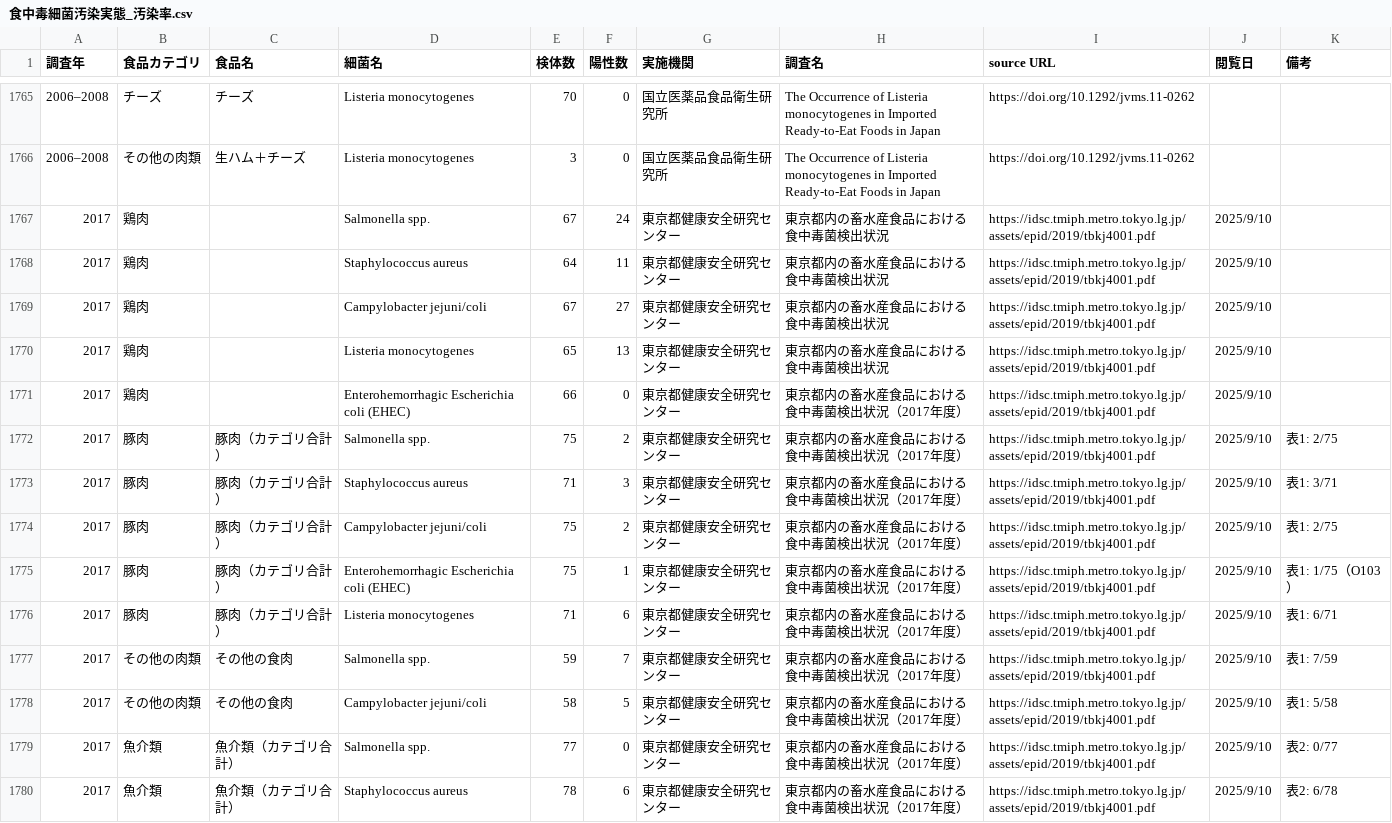
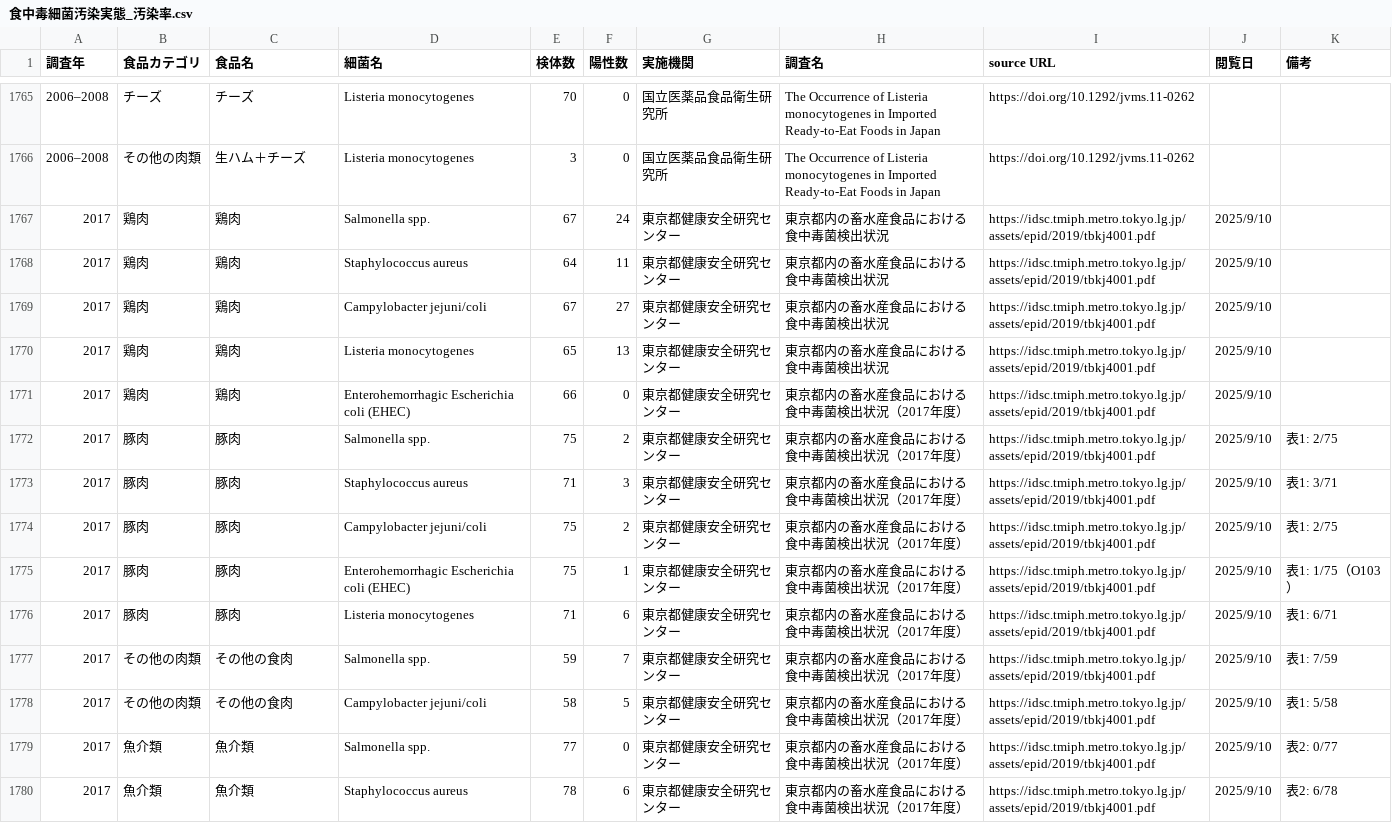
Before and after one commit to kento-koyama/food_micro_data_risk, a CSV file: database/食中毒細菌汚染実態_汚染率.csv, drawn as a sheet; only a part is shown, gaps mark what is left out; the diff covers the shown part only.

Commit message:
Update 食中毒細菌汚染実態_汚染率.csv

```diff
--- a/database/食中毒細菌汚染実態_汚染率.csv
+++ b/database/食中毒細菌汚染実態_汚染率.csv
@@ -1766,15 +1766,15 @@
 2006–2008,その他の肉類,生ハム＋チーズ,Listeria monocytogenes,3,0,国立医薬品食品衛生研究所,The Occurrence of Listeria monocytogenes in Imported Ready-to-Eat Foods in Japan,https://doi.org/10.1292/jvms.11-0262,,
-2017,鶏肉,,Salmonella spp.,67,24,東京都健康安全研究センター,東京都内の畜水産食品における食中毒菌検出状況,https://idsc.tmiph.metro.tokyo.lg.jp/assets/epid/2019/tbkj4001.pdf,2025/9/10,
-2017,鶏肉,,Staphylococcus aureus,64,11,東京都健康安全研究センター,東京都内の畜水産食品における食中毒菌検出状況,https://idsc.tmiph.metro.tokyo.lg.jp/assets/epid/2019/tbkj4001.pdf,2025/9/10,
-2017,鶏肉,,Campylobacter jejuni/coli,67,27,東京都健康安全研究センター,東京都内の畜水産食品における食中毒菌検出状況,https://idsc.tmiph.metro.tokyo.lg.jp/assets/epid/2019/tbkj4001.pdf,2025/9/10,
-2017,鶏肉,,Listeria monocytogenes,65,13,東京都健康安全研究センター,東京都内の畜水産食品における食中毒菌検出状況,https://idsc.tmiph.metro.tokyo.lg.jp/assets/epid/2019/tbkj4001.pdf,2025/9/10,
-2017,鶏肉,,Enterohemorrhagic Escherichia coli (EHEC),66,0,東京都健康安全研究センター,東京都内の畜水産食品における食中毒菌検出状況（2017年度）,https://idsc.tmiph.metro.tokyo.lg.jp/assets/epid/2019/tbkj4001.pdf,2025/9/10,
-2017,豚肉,豚肉（カテゴリ合計）,Salmonella spp.,75,2,東京都健康安全研究センター,東京都内の畜水産食品における食中毒菌検出状況（2017年度）,https://idsc.tmiph.metro.tokyo.lg.jp/assets/epid/2019/tbkj4001.pdf,2025/9/10,表1: 2/75
-2017,豚肉,豚肉（カテゴリ合計）,Staphylococcus aureus,71,3,東京都健康安全研究センター,東京都内の畜水産食品における食中毒菌検出状況（2017年度）,https://idsc.tmiph.metro.tokyo.lg.jp/assets/epid/2019/tbkj4001.pdf,2025/9/10,表1: 3/71
-2017,豚肉,豚肉（カテゴリ合計）,Campylobacter jejuni/coli,75,2,東京都健康安全研究センター,東京都内の畜水産食品における食中毒菌検出状況（2017年度）,https://idsc.tmiph.metro.tokyo.lg.jp/assets/epid/2019/tbkj4001.pdf,2025/9/10,表1: 2/75
-2017,豚肉,豚肉（カテゴリ合計）,Enterohemorrhagic Escherichia coli (EHEC),75,1,東京都健康安全研究センター,東京都内の畜水産食品における食中毒菌検出状況（2017年度）,https://idsc.tmiph.metro.tokyo.lg.jp/assets/epid/2019/tbkj4001.pdf,2025/9/10,表1: 1/75（O103）
-2017,豚肉,豚肉（カテゴリ合計）,Listeria monocytogenes,71,6,東京都健康安全研究センター,東京都内の畜水産食品における食中毒菌検出状況（2017年度）,https://idsc.tmiph.metro.tokyo.lg.jp/assets/epid/2019/tbkj4001.pdf,2025/9/10,表1: 6/71
+2017,鶏肉,鶏肉,Salmonella spp.,67,24,東京都健康安全研究センター,東京都内の畜水産食品における食中毒菌検出状況,https://idsc.tmiph.metro.tokyo.lg.jp/assets/epid/2019/tbkj4001.pdf,2025/9/10,
+2017,鶏肉,鶏肉,Staphylococcus aureus,64,11,東京都健康安全研究センター,東京都内の畜水産食品における食中毒菌検出状況,https://idsc.tmiph.metro.tokyo.lg.jp/assets/epid/2019/tbkj4001.pdf,2025/9/10,
+2017,鶏肉,鶏肉,Campylobacter jejuni/coli,67,27,東京都健康安全研究センター,東京都内の畜水産食品における食中毒菌検出状況,https://idsc.tmiph.metro.tokyo.lg.jp/assets/epid/2019/tbkj4001.pdf,2025/9/10,
+2017,鶏肉,鶏肉,Listeria monocytogenes,65,13,東京都健康安全研究センター,東京都内の畜水産食品における食中毒菌検出状況,https://idsc.tmiph.metro.tokyo.lg.jp/assets/epid/2019/tbkj4001.pdf,2025/9/10,
+2017,鶏肉,鶏肉,Enterohemorrhagic Escherichia coli (EHEC),66,0,東京都健康安全研究センター,東京都内の畜水産食品における食中毒菌検出状況（2017年度）,https://idsc.tmiph.metro.tokyo.lg.jp/assets/epid/2019/tbkj4001.pdf,2025/9/10,
+2017,豚肉,豚肉,Salmonella spp.,75,2,東京都健康安全研究センター,東京都内の畜水産食品における食中毒菌検出状況（2017年度）,https://idsc.tmiph.metro.tokyo.lg.jp/assets/epid/2019/tbkj4001.pdf,2025/9/10,表1: 2/75
+2017,豚肉,豚肉,Staphylococcus aureus,71,3,東京都健康安全研究センター,東京都内の畜水産食品における食中毒菌検出状況（2017年度）,https://idsc.tmiph.metro.tokyo.lg.jp/assets/epid/2019/tbkj4001.pdf,2025/9/10,表1: 3/71
+2017,豚肉,豚肉,Campylobacter jejuni/coli,75,2,東京都健康安全研究センター,東京都内の畜水産食品における食中毒菌検出状況（2017年度）,https://idsc.tmiph.metro.tokyo.lg.jp/assets/epid/2019/tbkj4001.pdf,2025/9/10,表1: 2/75
+2017,豚肉,豚肉,Enterohemorrhagic Escherichia coli (EHEC),75,1,東京都健康安全研究センター,東京都内の畜水産食品における食中毒菌検出状況（2017年度）,https://idsc.tmiph.metro.tokyo.lg.jp/assets/epid/2019/tbkj4001.pdf,2025/9/10,表1: 1/75（O103）
+2017,豚肉,豚肉,Listeria monocytogenes,71,6,東京都健康安全研究センター,東京都内の畜水産食品における食中毒菌検出状況（2017年度）,https://idsc.tmiph.metro.tokyo.lg.jp/assets/epid/2019/tbkj4001.pdf,2025/9/10,表1: 6/71
 2017,その他の肉類,その他の食肉,Salmonella spp.,59,7,東京都健康安全研究センター,東京都内の畜水産食品における食中毒菌検出状況（2017年度）,https://idsc.tmiph.metro.tokyo.lg.jp/assets/epid/2019/tbkj4001.pdf,2025/9/10,表1: 7/59
 2017,その他の肉類,その他の食肉,Campylobacter jejuni/coli,58,5,東京都健康安全研究センター,東京都内の畜水産食品における食中毒菌検出状況（2017年度）,https://idsc.tmiph.metro.tokyo.lg.jp/assets/epid/2019/tbkj4001.pdf,2025/9/10,表1: 5/58
-2017,魚介類,魚介類（カテゴリ合計）,Salmonella spp.,77,0,東京都健康安全研究センター,東京都内の畜水産食品における食中毒菌検出状況（2017年度）,https://idsc.tmiph.metro.tokyo.lg.jp/assets/epid/2019/tbkj4001.pdf,2025/9/10,表2: 0/77
-2017,魚介類,魚介類（カテゴリ合計）,Staphylococcus aureus,78,6,東京都健康安全研究センター,東京都内の畜水産食品における食中毒菌検出状況（2017年度）,https://idsc.tmiph.metro.tokyo.lg.jp/assets/epid/2019/tbkj4001.pdf,2025/9/10,表2: 6/78
+2017,魚介類,魚介類,Salmonella spp.,77,0,東京都健康安全研究センター,東京都内の畜水産食品における食中毒菌検出状況（2017年度）,https://idsc.tmiph.metro.tokyo.lg.jp/assets/epid/2019/tbkj4001.pdf,2025/9/10,表2: 0/77
+2017,魚介類,魚介類,Staphylococcus aureus,78,6,東京都健康安全研究センター,東京都内の畜水産食品における食中毒菌検出状況（2017年度）,https://idsc.tmiph.metro.tokyo.lg.jp/assets/epid/2019/tbkj4001.pdf,2025/9/10,表2: 6/78
```
Also changed, not shown: 14 added rows and 7 edited cells elsewhere in this file.
